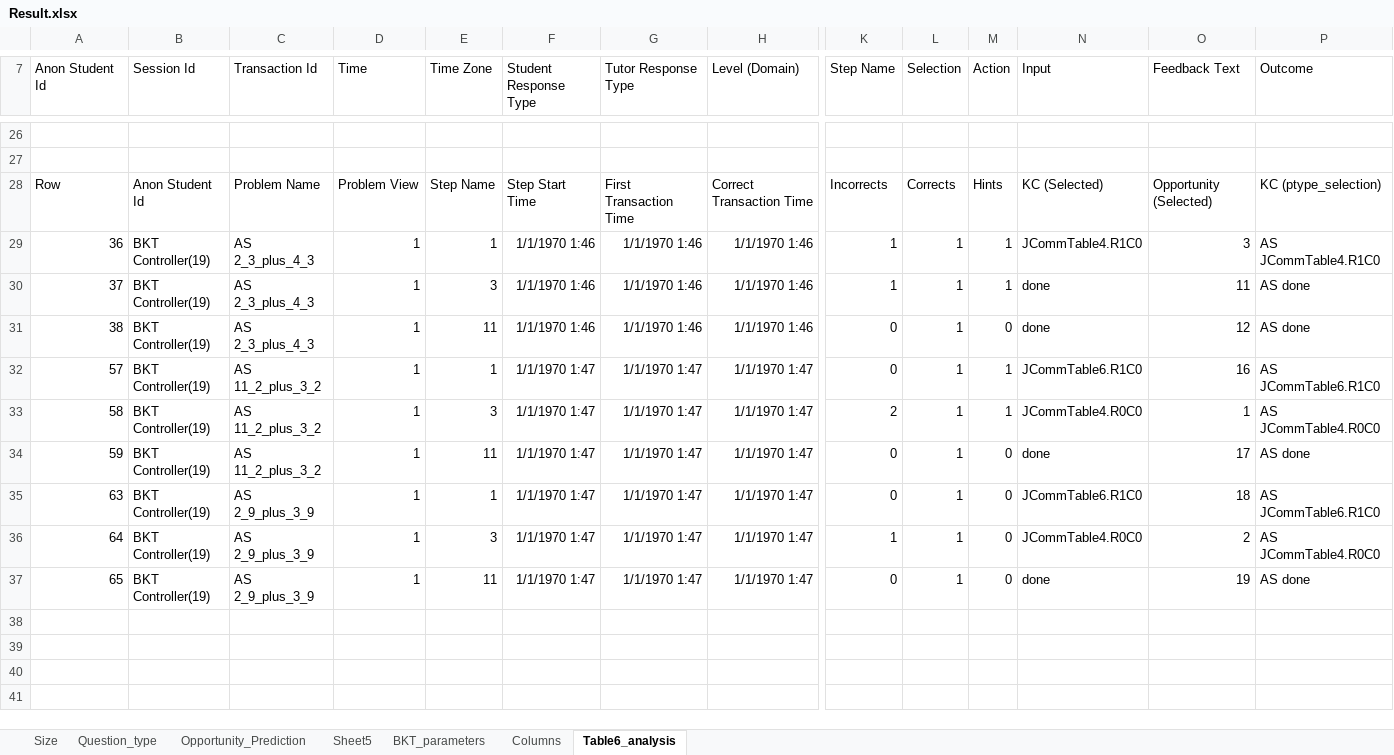
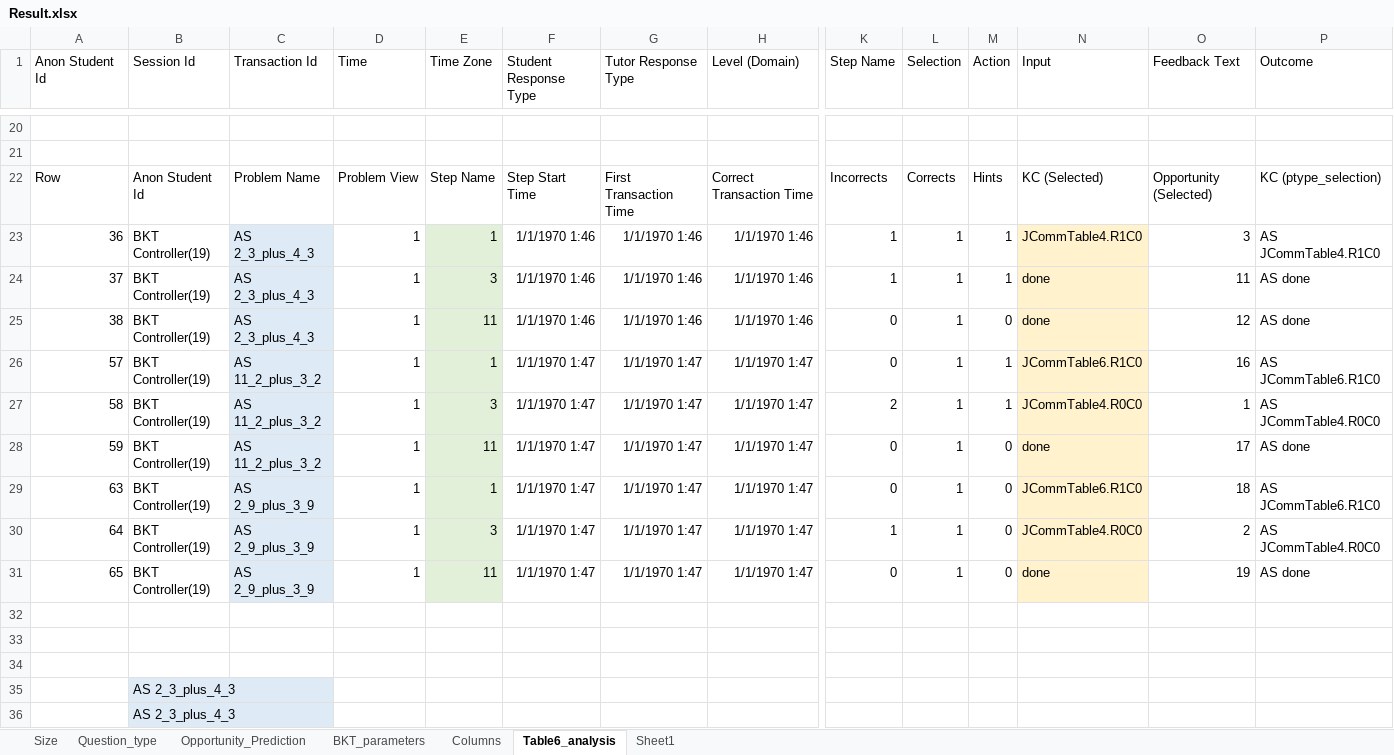
Before and after one commit to qiaozhQZ/AL-Analysis, an Excel workbook: Data/Result.xlsx, sheet Table6_analysis, drawn as a sheet; only a part is shown, gaps mark what is left out; values as stored, in another font and other column widths than the file's, no borders; addresses are those after the commit; rows hold the shown columns only; the diff covers the shown part only; the diff names each change by its address in the sheet, - before the commit and + after, or states it on an @@ line.

Commit message:
update Table6 data off

```diff
--- a/Data/Result.xlsx (sheet Table6_analysis)
+++ b/Data/Result.xlsx (sheet Table6_analysis)
-sheet tab: Sheet5
+sheet tab: Sheet1
-C23:C31 fill: none
+C23:C31 fill: #DEEBF7
-E23:E31 fill: none
+E23:E31 fill: #E2F0D9
-N23:N31 fill: none
+N23:N31 fill: #FFF2CC
+row 32: (empty)
+row 33: (empty)
+row 34: (empty)
+row 35:  | AS 2_3_plus_4_3
+row 36:  | AS 2_3_plus_4_3
```
Also changed, not shown: 16 added rows, 6 removed rows and cell formats elsewhere in this sheet, sheet Opportunity_Prediction, charts or pictures.
